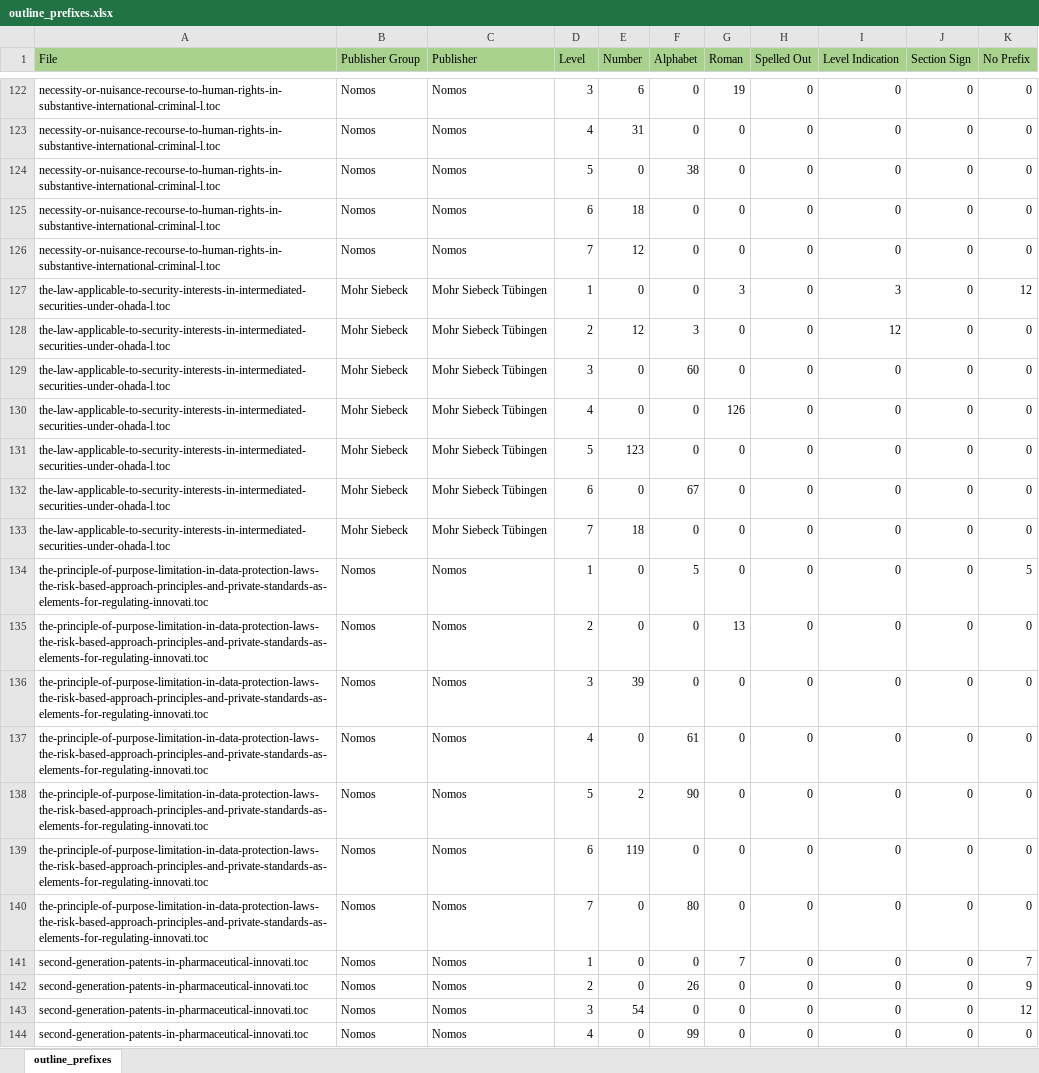
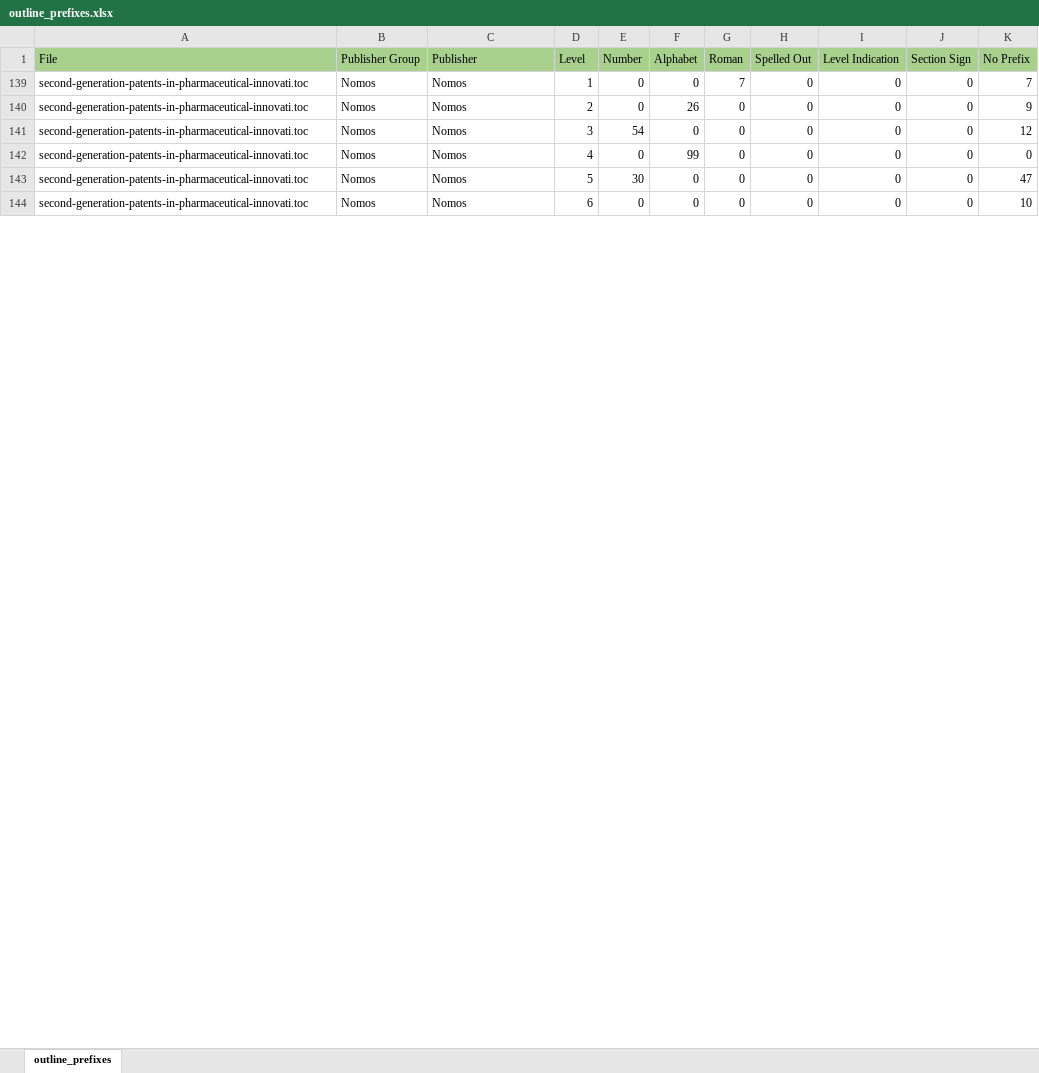
Before and after one commit to anybass/HiPS, an Excel workbook: data/outline_prefixes.xlsx, sheet outline_prefixes, drawn as a sheet; only a part is shown, gaps mark what is left out; the shorter side is filled out with more unchanged rows; values as stored, in another font and other column widths than the file's, no borders; removed rows and columns are numbered as before the commit, all else as after; the diff covers the shown part only; the diff names each change by its address in the sheet, - before the commit and + after, or states it on an @@ line.

Commit message:
Add files via upload

```diff
--- a/data/outline_prefixes.xlsx (sheet outline_prefixes)
+++ b/data/outline_prefixes.xlsx (sheet outline_prefixes)
@@ row 122 hidden: necessity-or-nuisance-recourse-to-human-rights-in-substantive-international-criminal-l.toc | Nomos | Nomos | 3 | 6 | 0 | 19 | 0 | 0 | 0 | 0 @@
@@ row 123 hidden: necessity-or-nuisance-recourse-to-human-rights-in-substantive-international-criminal-l.toc | Nomos | Nomos | 4 | 31 | 0 | 0 | 0 | 0 | 0 | 0 @@
@@ row 124 hidden: necessity-or-nuisance-recourse-to-human-rights-in-substantive-international-criminal-l.toc | Nomos | Nomos | 5 | 0 | 38 | 0 | 0 | 0 | 0 | 0 @@
@@ row 125 hidden: necessity-or-nuisance-recourse-to-human-rights-in-substantive-international-criminal-l.toc | Nomos | Nomos | 6 | 18 | 0 | 0 | 0 | 0 | 0 | 0 @@
@@ row 126 hidden: necessity-or-nuisance-recourse-to-human-rights-in-substantive-international-criminal-l.toc | Nomos | Nomos | 7 | 12 | 0 | 0 | 0 | 0 | 0 | 0 @@
@@ row 127 hidden: the-law-applicable-to-security-interests-in-intermediated-securities-under-ohada-l.toc | Mohr Siebeck | Mohr Siebeck Tübingen | 1 | 0 | 0 | 3 | 0 | 3 | 0 | 12 @@
@@ row 128 hidden: the-law-applicable-to-security-interests-in-intermediated-securities-under-ohada-l.toc | Mohr Siebeck | Mohr Siebeck Tübingen | 2 | 12 | 3 | 0 | 0 | 12 | 0 | 0 @@
@@ row 129 hidden: the-law-applicable-to-security-interests-in-intermediated-securities-under-ohada-l.toc | Mohr Siebeck | Mohr Siebeck Tübingen | 3 | 0 | 60 | 0 | 0 | 0 | 0 | 0 @@
@@ row 130 hidden: the-law-applicable-to-security-interests-in-intermediated-securities-under-ohada-l.toc | Mohr Siebeck | Mohr Siebeck Tübingen | 4 | 0 | 0 | 126 | 0 | 0 | 0 | 0 @@
@@ row 131 hidden: the-law-applicable-to-security-interests-in-intermediated-securities-under-ohada-l.toc | Mohr Siebeck | Mohr Siebeck Tübingen | 5 | 123 | 0 | 0 | 0 | 0 | 0 | 0 @@
@@ row 132 hidden: the-law-applicable-to-security-interests-in-intermediated-securities-under-ohada-l.toc | Mohr Siebeck | Mohr Siebeck Tübingen | 6 | 0 | 67 | 0 | 0 | 0 | 0 | 0 @@
@@ row 133 hidden: the-law-applicable-to-security-interests-in-intermediated-securities-under-ohada-l.toc | Mohr Siebeck | Mohr Siebeck Tübingen | 7 | 18 | 0 | 0 | 0 | 0 | 0 | 0 @@
@@ row 134 hidden: the-principle-of-purpose-limitation-in-data-protection-laws-the-risk-based-approach-principles-and-private-standards-as-elements-for-regulating-innovati.toc | Nomos | Nomos | 1 | 0 | 5 | 0 | 0 | 0 | 0 | 5 @@
@@ row 135 hidden: the-principle-of-purpose-limitation-in-data-protection-laws-the-risk-based-approach-principles-and-private-standards-as-elements-for-regulating-innovati.toc | Nomos | Nomos | 2 | 0 | 0 | 13 | 0 | 0 | 0 | 0 @@
@@ row 136 hidden: the-principle-of-purpose-limitation-in-data-protection-laws-the-risk-based-approach-principles-and-private-standards-as-elements-for-regulating-innovati.toc | Nomos | Nomos | 3 | 39 | 0 | 0 | 0 | 0 | 0 | 0 @@
@@ row 137 hidden: the-principle-of-purpose-limitation-in-data-protection-laws-the-risk-based-approach-principles-and-private-standards-as-elements-for-regulating-innovati.toc | Nomos | Nomos | 4 | 0 | 61 | 0 | 0 | 0 | 0 | 0 @@
@@ row 138 hidden: the-principle-of-purpose-limitation-in-data-protection-laws-the-risk-based-approach-principles-and-private-standards-as-elements-for-regulating-innovati.toc | Nomos | Nomos | 5 | 2 | 90 | 0 | 0 | 0 | 0 | 0 @@
@@ row 139 hidden: the-principle-of-purpose-limitation-in-data-protection-laws-the-risk-based-approach-principles-and-private-standards-as-elements-for-regulating-innovati.toc | Nomos | Nomos | 6 | 119 | 0 | 0 | 0 | 0 | 0 | 0 @@
@@ row 140 hidden: the-principle-of-purpose-limitation-in-data-protection-laws-the-risk-based-approach-principles-and-private-standards-as-elements-for-regulating-innovati.toc | Nomos | Nomos | 7 | 0 | 80 | 0 | 0 | 0 | 0 | 0 @@
```
Also changed, not shown: 5 added rows, 2 removed rows and 118 hidden or unhidden rows elsewhere in this sheet.
